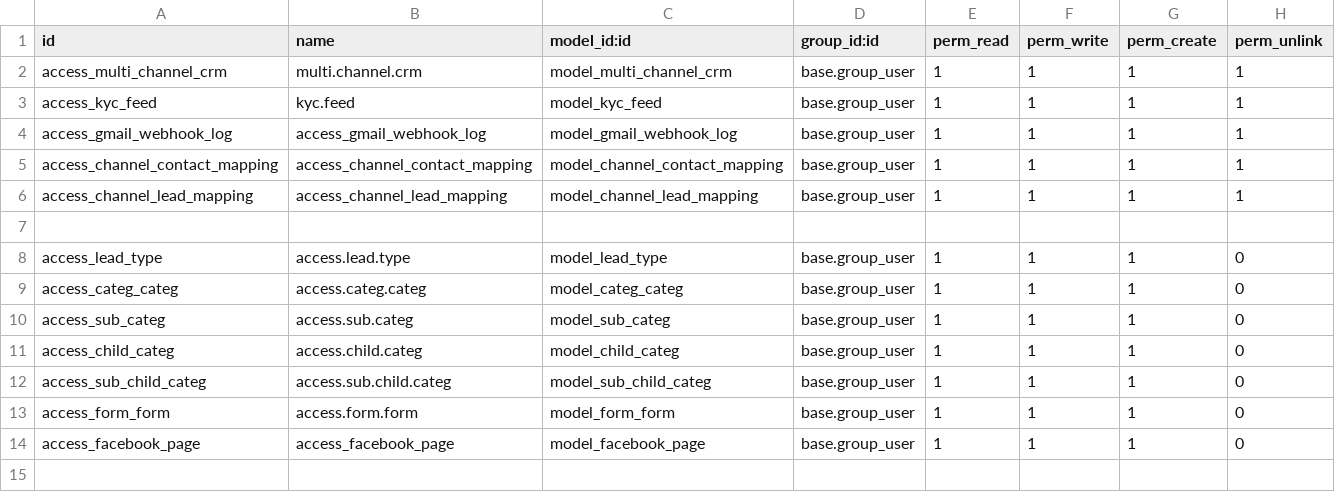
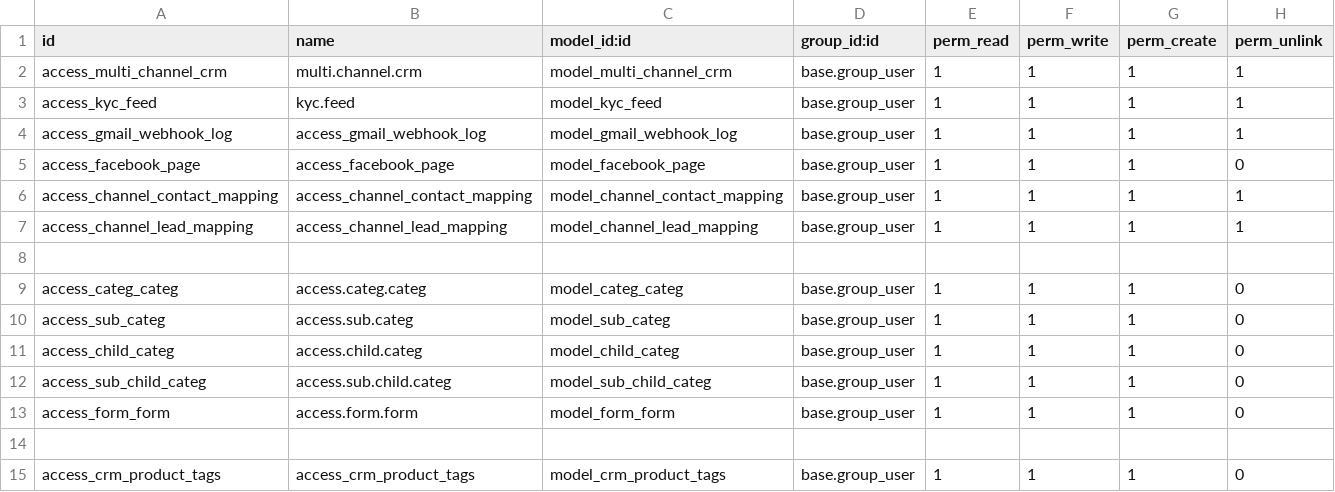
Before and after one commit to ashish1-1/odoo_multi_channel_crm, a CSV file: security/ir.model.access.csv, drawn as a sheet.

Commit message:
[UPD] for lead

```diff
--- a/security/ir.model.access.csv
+++ b/security/ir.model.access.csv
@@ -4,2 +4,3 @@ access_kyc_feed,kyc.feed,model_kyc_feed,base.group_user,1,1,1,1
 access_gmail_webhook_log,access_gmail_webhook_log,model_gmail_webhook_log,base.group_user,1,1,1,1
+access_facebook_page,access_facebook_page,model_facebook_page,base.group_user,1,1,1,0
 access_channel_contact_mapping,access_channel_contact_mapping,model_channel_contact_mapping,base.group_user,1,1,1,1
@@ -7,3 +8,2 @@ access_channel_lead_mapping,access_channel_lead_mapping,model_channel_lead_mappi
 
-access_lead_type,access.lead.type,model_lead_type,base.group_user,1,1,1,0
 access_categ_categ,access.categ.categ,model_categ_categ,base.group_user,1,1,1,0
@@ -13,2 +13,3 @@ access_sub_child_categ,access.sub.child.categ,model_sub_child_categ,base.group_u
 access_form_form,access.form.form,model_form_form,base.group_user,1,1,1,0
-access_facebook_page,access_facebook_page,model_facebook_page,base.group_user,1,1,1,0
+
+access_crm_product_tags,access_crm_product_tags,model_crm_product_tags,base.group_user,1,1,1,0
```
Also changed, not shown: 18 other files.
